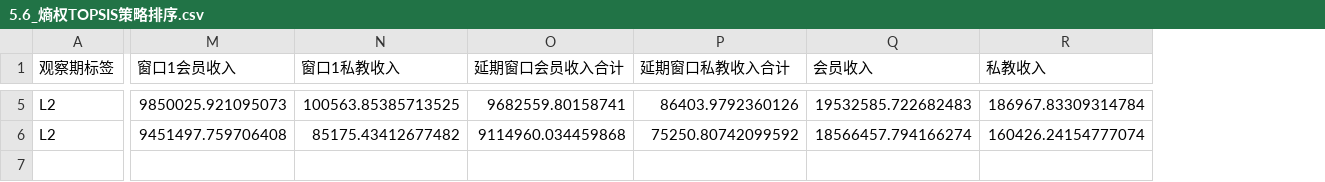
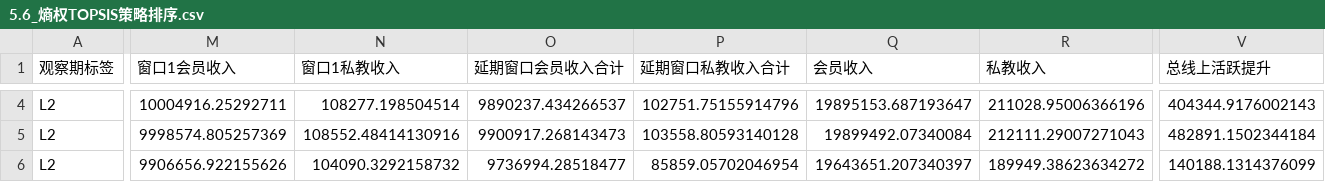
Before and after one commit to Kevin-Yang-1974/Gym-Strategy, a CSV file: 模型输出结果/5.6_熵权TOPSIS策略排序.csv, drawn as a sheet; only a part is shown, gaps mark what is left out; addresses are those after the commit; rows hold the shown columns only; the diff covers the shown part only; the diff names each change by its address in the sheet, - before the commit and + after, or states it on an @@ line.

```diff
--- a/模型输出结果/5.6_熵权TOPSIS策略排序.csv
+++ b/模型输出结果/5.6_熵权TOPSIS策略排序.csv
+column V (总线上活跃提升), row 4: 404344.9176002143; row 6: 140188.1314376099
-M4 (窗口1会员收入): 9850025.921095073
+M4 (窗口1会员收入): 10004916.25292711
-N4 (窗口1私教收入): 100563.85385713525
+N4 (窗口1私教收入): 108277.198504514
-O4 (延期窗口会员收入合计): 9682559.80158741
+O4 (延期窗口会员收入合计): 9890237.434266537
-P4 (延期窗口私教收入合计): 86403.9792360126
+P4 (延期窗口私教收入合计): 102751.75155914796
-Q4 (会员收入): 19532585.722682483
+Q4 (会员收入): 19895153.687193647
-R4 (私教收入): 186967.83309314784
+R4 (私教收入): 211028.95006366196
+row 5: L2 | 9998574.805257369 | 108552.48414130916 | 9900917.268143473 | 103558.80593140128 | 19899492.07340084 | 212111.29007271043 | 482891.1502344184
-M6 (窗口1会员收入): 9451497.759706408
+M6 (窗口1会员收入): 9906656.922155626
-N6 (窗口1私教收入): 85175.43412677482
+N6 (窗口1私教收入): 104090.3292158732
-O6 (延期窗口会员收入合计): 9114960.034459868
+O6 (延期窗口会员收入合计): 9736994.28518477
-P6 (延期窗口私教收入合计): 75250.80742099592
+P6 (延期窗口私教收入合计): 85859.05702046954
-Q6 (会员收入): 18566457.794166274
+Q6 (会员收入): 19643651.207340397
-R6 (私教收入): 160426.24154777074
+R6 (私教收入): 189949.38623634272
```
Also changed, not shown: 1 removed row and 49 edited cells elsewhere in this file, 模型输出结果/5.5_候选积分策略模拟明细.csv, 模型输出结果/5.5_候选积分策略汇总.csv, 16 other files.
